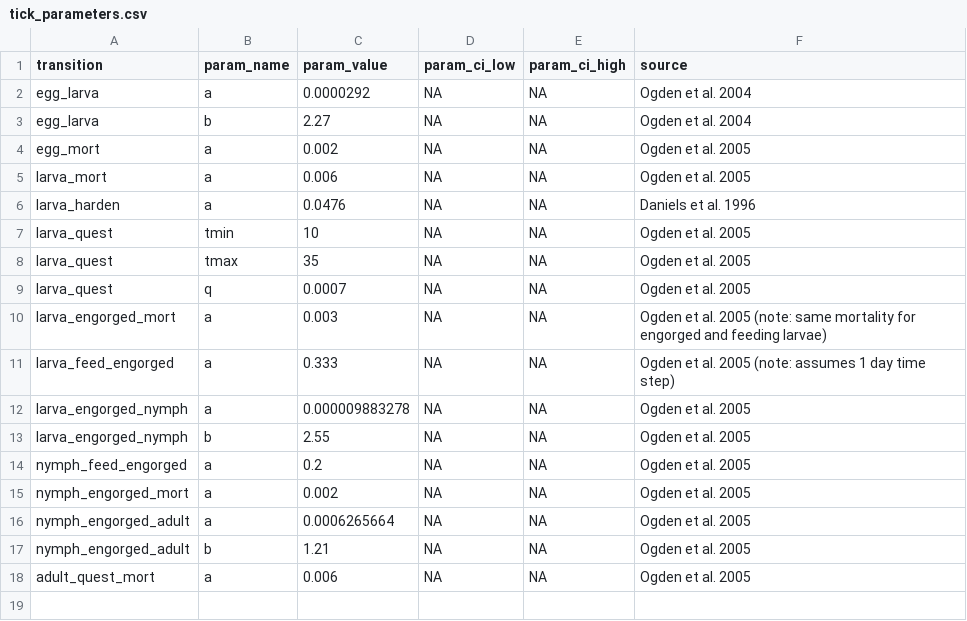
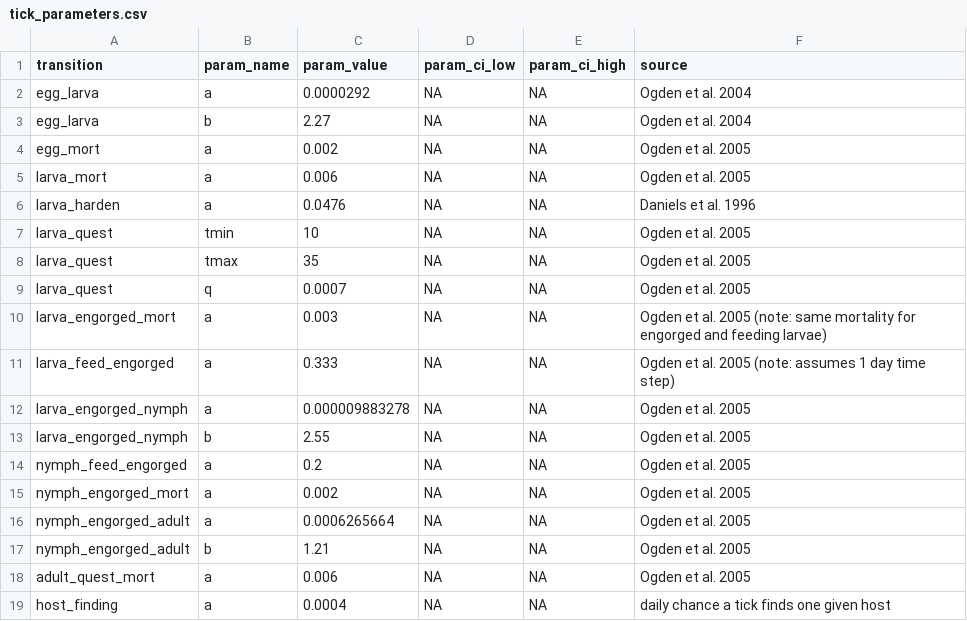
Before and after one commit to dallenmidd/IxPopDyMod, a CSV file: inputs/tick_parameters.csv, drawn as a sheet.

Commit message:
first attempt at host community

```diff
--- a/inputs/tick_parameters.csv
+++ b/inputs/tick_parameters.csv
@@ -18 +18,2 @@ nymph_engorged_adult, b, 1.21, NA, NA, "Ogden et al. 2005"
 adult_quest_mort, a, 0.006, NA, NA, "Ogden et al. 2005"
+host_finding, a, 0.0004, NA, NA, "daily chance a tick finds one given host"
```
Also changed, not shown: inputs/tick_functions.csv, 1 other file.
